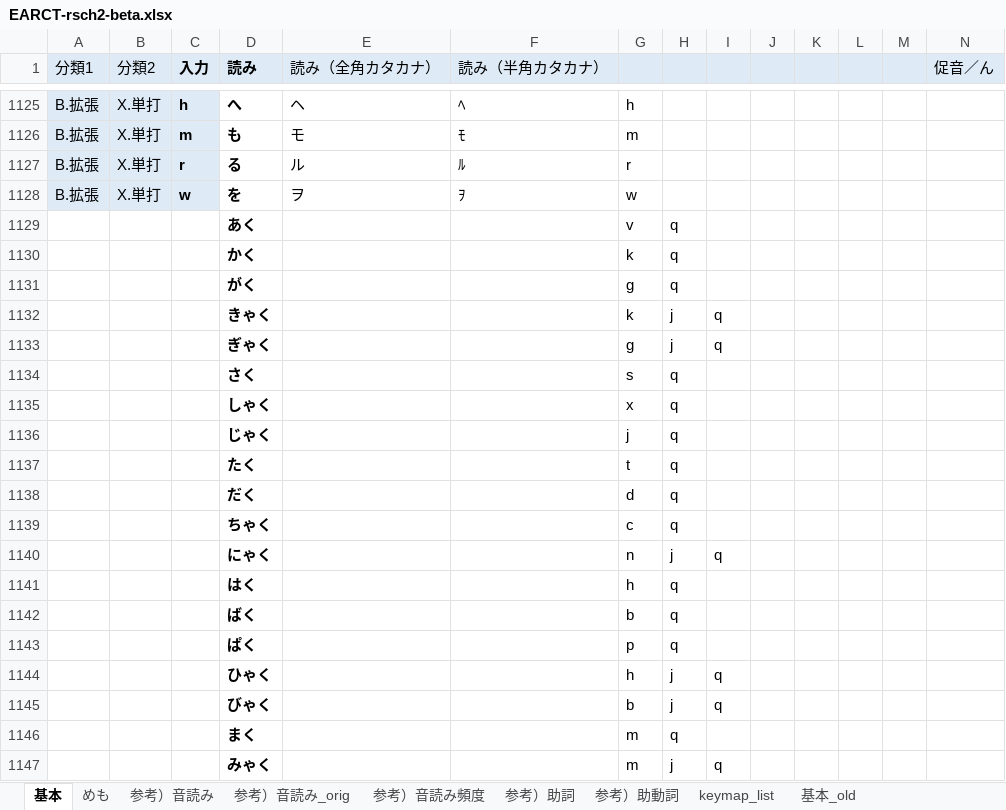
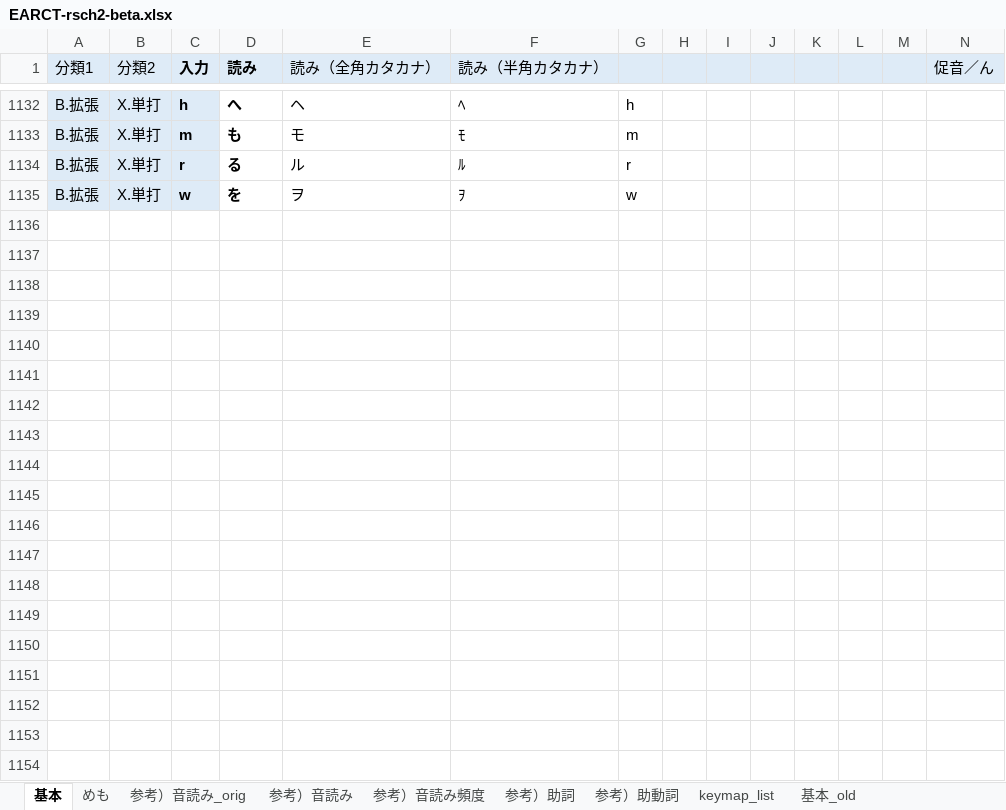
Before and after one commit to rytzk/SharePool, an Excel workbook: EARCT-rsch2-beta.xlsx, sheet 基本, drawn as a sheet; only a part is shown, gaps mark what is left out; values as stored, in another font and other column widths than the file's, no borders; conditional formats not drawn; removed rows and columns are numbered as before the commit, all else as after; rows hold the shown columns only; the diff covers the shown part only; the diff names each change by its address in the sheet, - before the commit and + after, or states it on an @@ line.

Commit message:
Add files via upload

```diff
--- a/EARCT-rsch2-beta.xlsx (sheet 基本)
+++ b/EARCT-rsch2-beta.xlsx (sheet 基本)
@@ sheet tab order changed: 基本 | めも | 参考）音読み_orig | 参考）音読み | 参考）音読み頻度 | 参考）助詞 | 参考）助動詞 | keymap_list | 基本_old @@
-row 1129:  |  |  | あく |  |  | v | q
-row 1130:  |  |  | かく |  |  | k | q
-row 1131:  |  |  | がく |  |  | g | q
-row 1132:  |  |  | きゃく |  |  | k | j | q
-row 1133:  |  |  | ぎゃく |  |  | g | j | q
-row 1134:  |  |  | さく |  |  | s | q
-row 1135:  |  |  | しゃく |  |  | x | q
-row 1136:  |  |  | じゃく |  |  | j | q
-row 1137:  |  |  | たく |  |  | t | q
-row 1138:  |  |  | だく |  |  | d | q
-row 1139:  |  |  | ちゃく |  |  | c | q
-row 1140:  |  |  | にゃく |  |  | n | j | q
-row 1141:  |  |  | はく |  |  | h | q
-row 1142:  |  |  | ばく |  |  | b | q
-row 1143:  |  |  | ぱく |  |  | p | q
-row 1144:  |  |  | ひゃく |  |  | h | j | q
-row 1145:  |  |  | びゃく |  |  | b | j | q
-row 1146:  |  |  | まく |  |  | m | q
-row 1147:  |  |  | みゃく |  |  | m | j | q
```
Also changed, not shown: 16 added rows, 91 removed rows, 54 moved rows and 12 edited cells elsewhere in this sheet, sheet 参考）音読み, formulas that keep their value.
